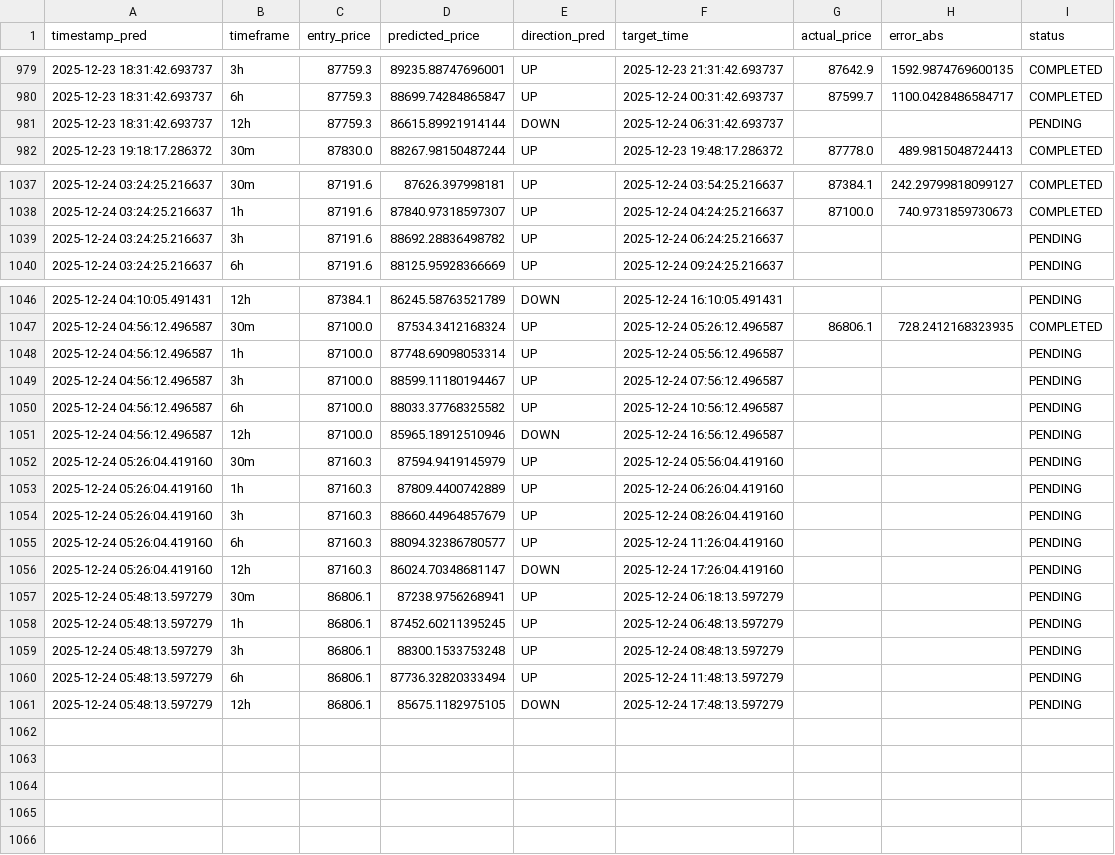
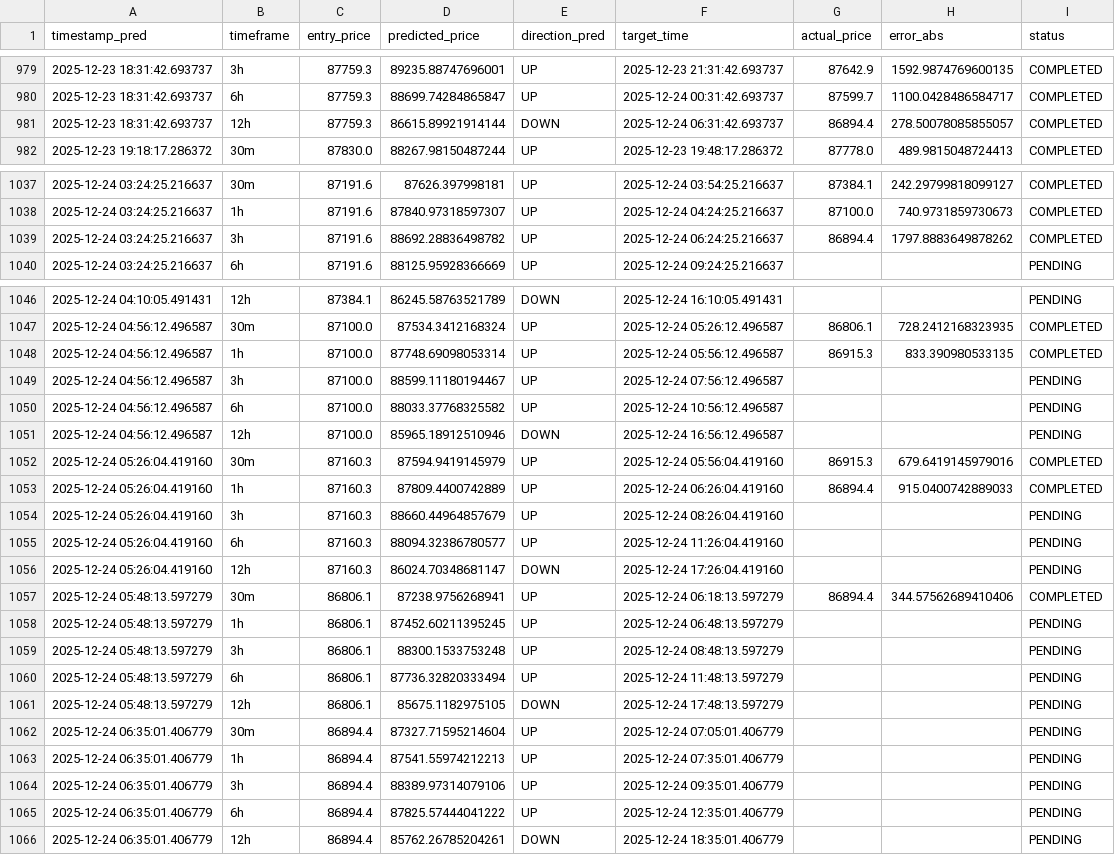
Before and after one commit to marchelo23/btc-live-test-private, a CSV file: bitacora_new_models.csv, drawn as a sheet; only a part is shown, gaps mark what is left out.

```diff
--- a/bitacora_new_models.csv
+++ b/bitacora_new_models.csv
@@ -980,3 +980,3 @@ timestamp_pred,timeframe,entry_price,predicted_price,direction_pred,target_time,
 2025-12-23 18:31:42.693737,6h,87759.3,88699.74284865847,UP,2025-12-24 00:31:42.693737,87599.7,1100.0428486584717,COMPLETED
-2025-12-23 18:31:42.693737,12h,87759.3,86615.89921914144,DOWN,2025-12-24 06:31:42.693737,,,PENDING
+2025-12-23 18:31:42.693737,12h,87759.3,86615.89921914144,DOWN,2025-12-24 06:31:42.693737,86894.4,278.50078085855057,COMPLETED
 2025-12-23 19:18:17.286372,30m,87830.0,88267.98150487244,UP,2025-12-23 19:48:17.286372,87778.0,489.9815048724413,COMPLETED
@@ -1038,3 +1038,3 @@ timestamp_pred,timeframe,entry_price,predicted_price,direction_pred,target_time,
 2025-12-24 03:24:25.216637,1h,87191.6,87840.97318597307,UP,2025-12-24 04:24:25.216637,87100.0,740.9731859730673,COMPLETED
-2025-12-24 03:24:25.216637,3h,87191.6,88692.28836498782,UP,2025-12-24 06:24:25.216637,,,PENDING
+2025-12-24 03:24:25.216637,3h,87191.6,88692.28836498782,UP,2025-12-24 06:24:25.216637,86894.4,1797.8883649878262,COMPLETED
 2025-12-24 03:24:25.216637,6h,87191.6,88125.95928366669,UP,2025-12-24 09:24:25.216637,,,PENDING
@@ -1047,3 +1047,3 @@ timestamp_pred,timeframe,entry_price,predicted_price,direction_pred,target_time,
 2025-12-24 04:56:12.496587,30m,87100.0,87534.3412168324,UP,2025-12-24 05:26:12.496587,86806.1,728.2412168323935,COMPLETED
-2025-12-24 04:56:12.496587,1h,87100.0,87748.69098053314,UP,2025-12-24 05:56:12.496587,,,PENDING
+2025-12-24 04:56:12.496587,1h,87100.0,87748.69098053314,UP,2025-12-24 05:56:12.496587,86915.3,833.390980533135,COMPLETED
 2025-12-24 04:56:12.496587,3h,87100.0,88599.11180194467,UP,2025-12-24 07:56:12.496587,,,PENDING
@@ -1051,4 +1051,4 @@ timestamp_pred,timeframe,entry_price,predicted_price,direction_pred,target_time,
 2025-12-24 04:56:12.496587,12h,87100.0,85965.18912510946,DOWN,2025-12-24 16:56:12.496587,,,PENDING
-2025-12-24 05:26:04.419160,30m,87160.3,87594.9419145979,UP,2025-12-24 05:56:04.419160,,,PENDING
-2025-12-24 05:26:04.419160,1h,87160.3,87809.4400742889,UP,2025-12-24 06:26:04.419160,,,PENDING
+2025-12-24 05:26:04.419160,30m,87160.3,87594.9419145979,UP,2025-12-24 05:56:04.419160,86915.3,679.6419145979016,COMPLETED
+2025-12-24 05:26:04.419160,1h,87160.3,87809.4400742889,UP,2025-12-24 06:26:04.419160,86894.4,915.0400742889033,COMPLETED
 2025-12-24 05:26:04.419160,3h,87160.3,88660.44964857679,UP,2025-12-24 08:26:04.419160,,,PENDING
@@ -1056,3 +1056,3 @@ timestamp_pred,timeframe,entry_price,predicted_price,direction_pred,target_time,
 2025-12-24 05:26:04.419160,12h,87160.3,86024.70348681147,DOWN,2025-12-24 17:26:04.419160,,,PENDING
-2025-12-24 05:48:13.597279,30m,86806.1,87238.9756268941,UP,2025-12-24 06:18:13.597279,,,PENDING
+2025-12-24 05:48:13.597279,30m,86806.1,87238.9756268941,UP,2025-12-24 06:18:13.597279,86894.4,344.57562689410406,COMPLETED
 2025-12-24 05:48:13.597279,1h,86806.1,87452.60211395245,UP,2025-12-24 06:48:13.597279,,,PENDING
@@ -1061 +1061,6 @@ timestamp_pred,timeframe,entry_price,predicted_price,direction_pred,target_time,
 2025-12-24 05:48:13.597279,12h,86806.1,85675.1182975105,DOWN,2025-12-24 17:48:13.597279,,,PENDING
+2025-12-24 06:35:01.406779,30m,86894.4,87327.71595214604,UP,2025-12-24 07:05:01.406779,,,PENDING
+2025-12-24 06:35:01.406779,1h,86894.4,87541.55974212213,UP,2025-12-24 07:35:01.406779,,,PENDING
+2025-12-24 06:35:01.406779,3h,86894.4,88389.97314079106,UP,2025-12-24 09:35:01.406779,,,PENDING
+2025-12-24 06:35:01.406779,6h,86894.4,87825.57444041222,UP,2025-12-24 12:35:01.406779,,,PENDING
+2025-12-24 06:35:01.406779,12h,86894.4,85762.26785204261,DOWN,2025-12-24 18:35:01.406779,,,PENDING
```
